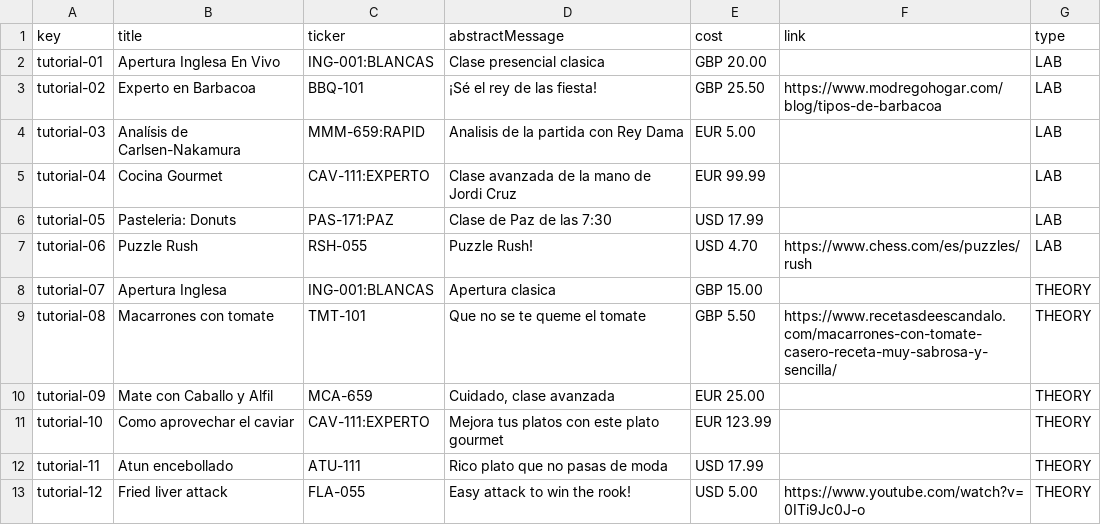
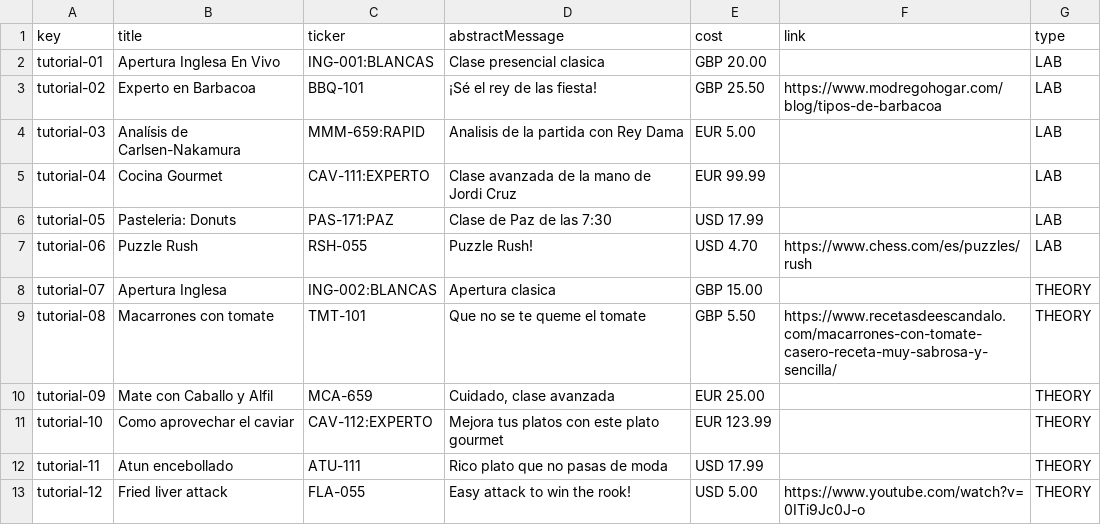
Before and after one commit to RoyalFireStorm/Acme-Courses-22.8, a CSV file: src/main/webapp/WEB-INF/resources/sample-data/tutorial.csv, drawn as a sheet.

Commit message:
Bugfix tutorial.csv

```diff
--- a/src/main/webapp/WEB-INF/resources/sample-data/tutorial.csv
+++ b/src/main/webapp/WEB-INF/resources/sample-data/tutorial.csv
@@ -7,6 +7,6 @@ tutorial-05,Pasteleria: Donuts,PAS-171:PAZ,Clase de Paz de las 7:30,USD 17.99,,L
 tutorial-06,Puzzle Rush,RSH-055,Puzzle Rush!,USD 4.70,https://www.chess.com/es/puzzles/rush,LAB
-tutorial-07,Apertura Inglesa,ING-001:BLANCAS,Apertura clasica,GBP 15.00,,THEORY
+tutorial-07,Apertura Inglesa,ING-002:BLANCAS,Apertura clasica,GBP 15.00,,THEORY
 tutorial-08,Macarrones con tomate,TMT-101,Que no se te queme el tomate,GBP 5.50,https://www.recetasdeescandalo.com/macarrones-con-tomate-casero-receta-muy-sabrosa-y-sencilla/,THEORY
 tutorial-09,Mate con Caballo y Alfil,MCA-659,"Cuidado, clase avanzada",EUR 25.00,,THEORY
-tutorial-10,Como aprovechar el caviar,CAV-111:EXPERTO,"Mejora tus platos con este plato gourmet",EUR 123.99,,THEORY
+tutorial-10,Como aprovechar el caviar,CAV-112:EXPERTO,"Mejora tus platos con este plato gourmet",EUR 123.99,,THEORY
 tutorial-11,Atun encebollado,ATU-111,"Rico plato que no pasas de moda",USD 17.99,,THEORY
```
